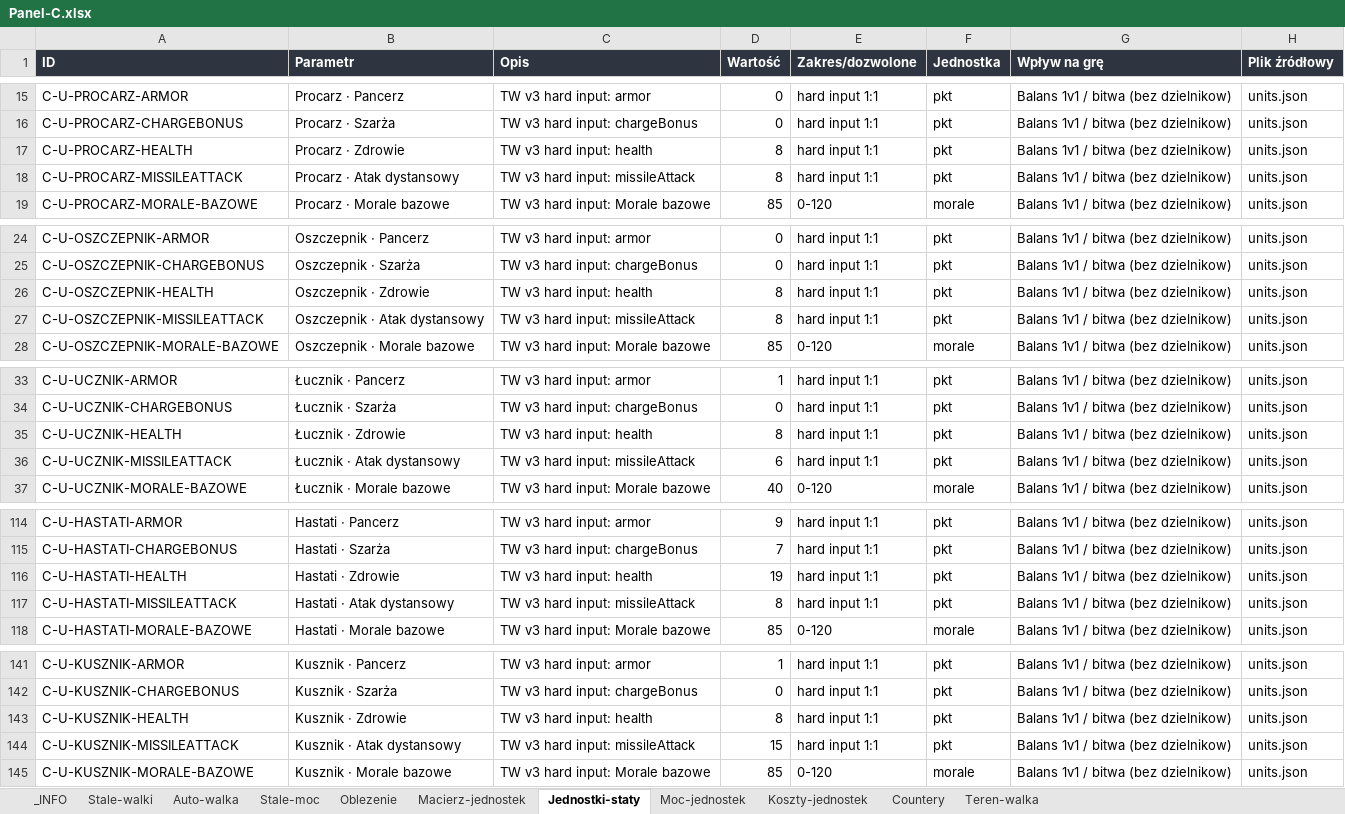
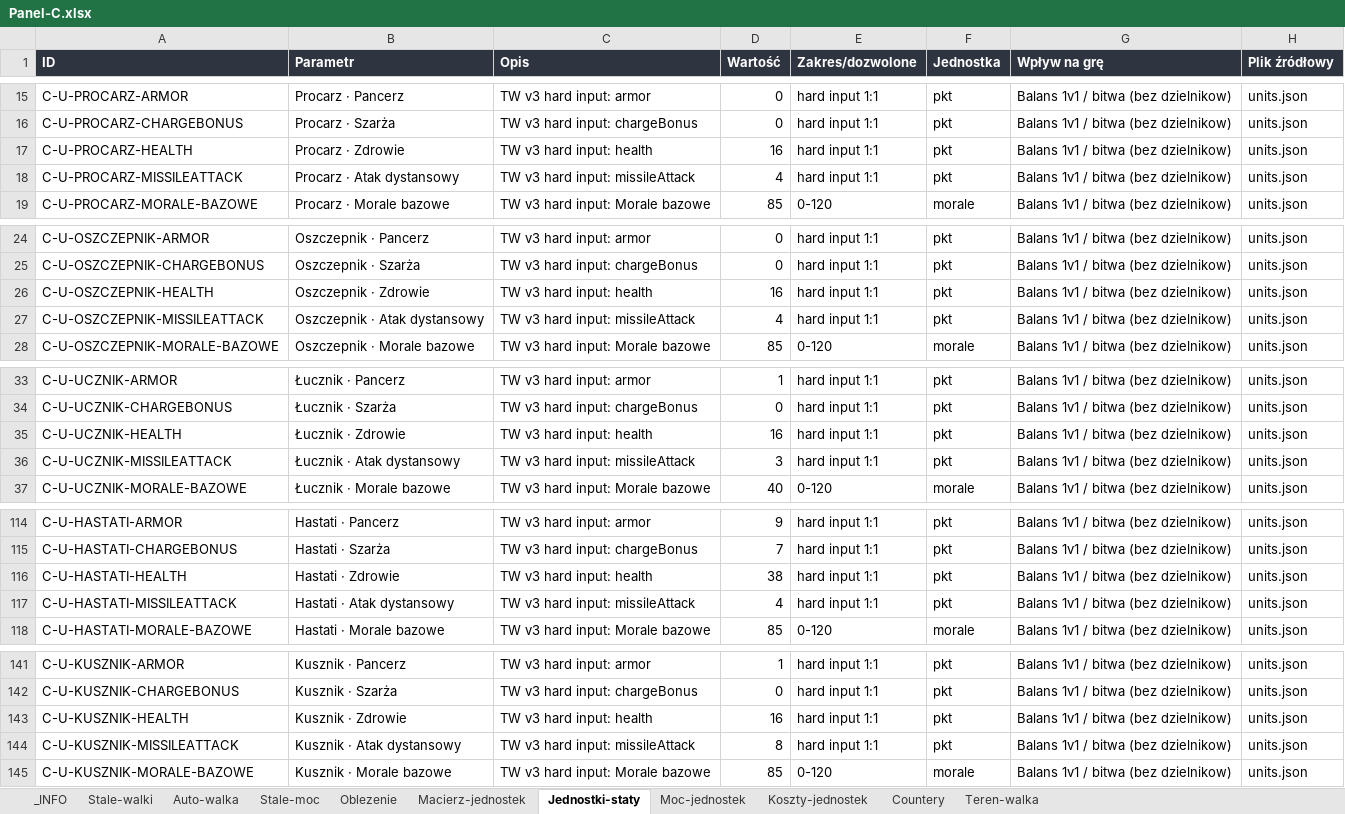
Before and after one commit to maciejsieracki/The-Game, an Excel workbook: panele-sterowania/Panel-C.xlsx, sheet Jednostki-staty, drawn as a sheet; only a part is shown, gaps mark what is left out; values as stored, in another font and other column widths than the file's, no borders; the diff covers the shown part only; the diff names each change by its address in the sheet, - before the commit and + after, or states it on an @@ line.

```diff
--- a/panele-sterowania/Panel-C.xlsx (sheet Jednostki-staty)
+++ b/panele-sterowania/Panel-C.xlsx (sheet Jednostki-staty)
-D17 (Wartość): 8
+D17 (Wartość): 16
-D18 (Wartość): 8
+D18 (Wartość): 4
-D26 (Wartość): 8
+D26 (Wartość): 16
-D27 (Wartość): 8
+D27 (Wartość): 4
-D35 (Wartość): 8
+D35 (Wartość): 16
-D36 (Wartość): 6
+D36 (Wartość): 3
-D116 (Wartość): 19
+D116 (Wartość): 38
-D117 (Wartość): 8
+D117 (Wartość): 4
-D143 (Wartość): 8
+D143 (Wartość): 16
-D144 (Wartość): 15
+D144 (Wartość): 8
```
Also changed, not shown: 54 edited cells elsewhere in this sheet, sheet Koszty-jednostek, panele-sterowania/Panel-A.xlsx, panele-sterowania/Panel-D.xlsx, 45 other files.
